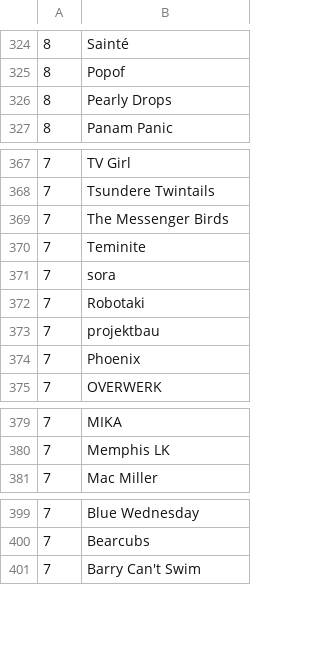
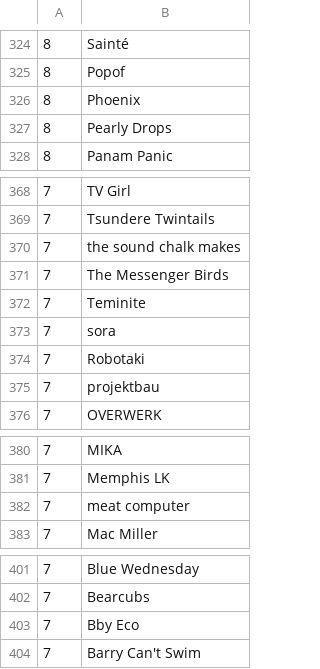
Before and after one commit to gwennlbh/music-library, a TSV file: counts.tsv, drawn as a sheet; only a part is shown, gaps mark what is left out; removed rows and columns are numbered as before the commit, all else as after; the diff covers the shown part only; the diff names each change by its address in the sheet, - before the commit and + after, or states it on an @@ line.

```diff
--- a/counts.tsv
+++ b/counts.tsv
+row 326: 8 | Phoenix
+row 370: 7 | the sound chalk makes
-row 374: 7 | Phoenix
+row 382: 7 | meat computer
+row 403: 7 | Bby Eco
```
Also changed, not shown: 10 added rows, 7 removed rows and 1 edited cell elsewhere in this file, guitar+voice/tracklist.tsv, intricate-percs/tracklist.tsv, 2 other files.
